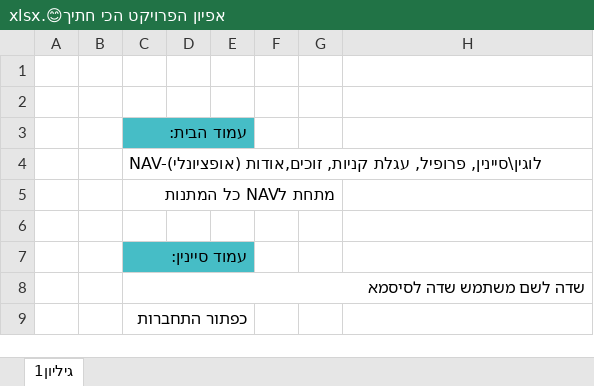
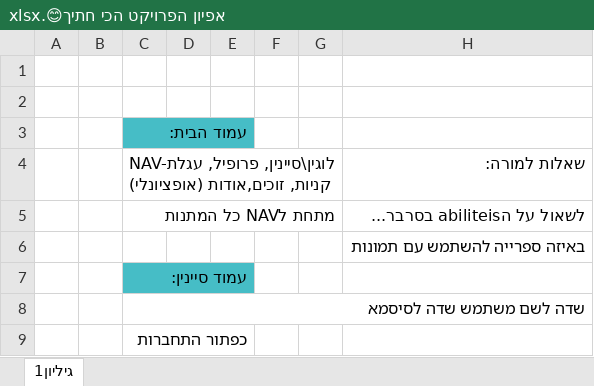
Before and after one commit to AvitalWalden/Final-Project-At-React-Node-MySql, an Excel workbook: אפיון הפרויקט הכי חתיך😊.xlsx, sheet גיליון1, drawn as a sheet; only a part is shown; values as stored, in another font and other column widths than the file's, no borders; charts and pictures not drawn; the diff names each change by its address in the sheet, - before the commit and + after, or states it on an @@ line.

```diff
--- a/אפיון הפרויקט הכי חתיך😊.xlsx (sheet גיליון1)
+++ b/אפיון הפרויקט הכי חתיך😊.xlsx (sheet גיליון1)
-H4: (empty)
+H4: שאלות למורה:
-H5: (empty)
+H5: לשאול על הabiliteis בסרבר...
-H6: (empty)
+H6: באיזה ספרייה להשתמש עם תמונות
```
Also changed, not shown: charts or pictures, 6 other files.
